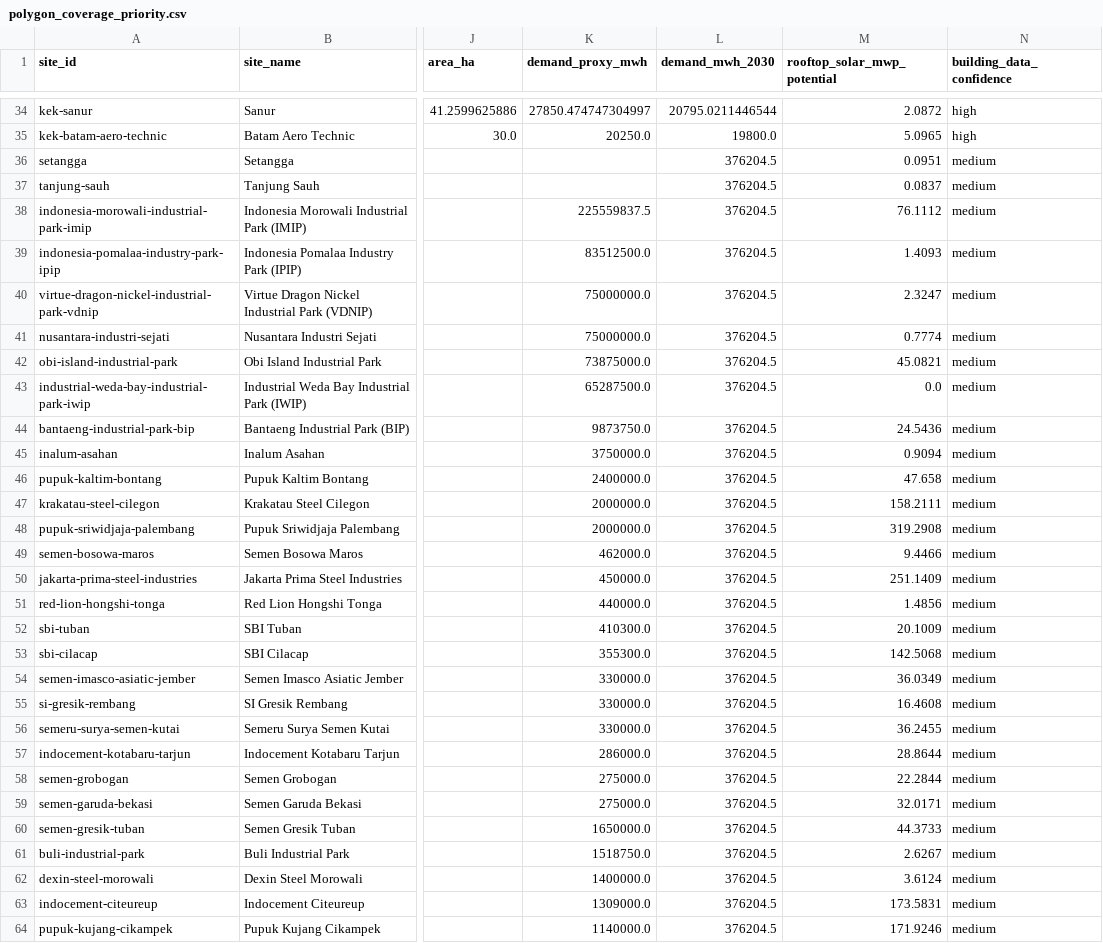
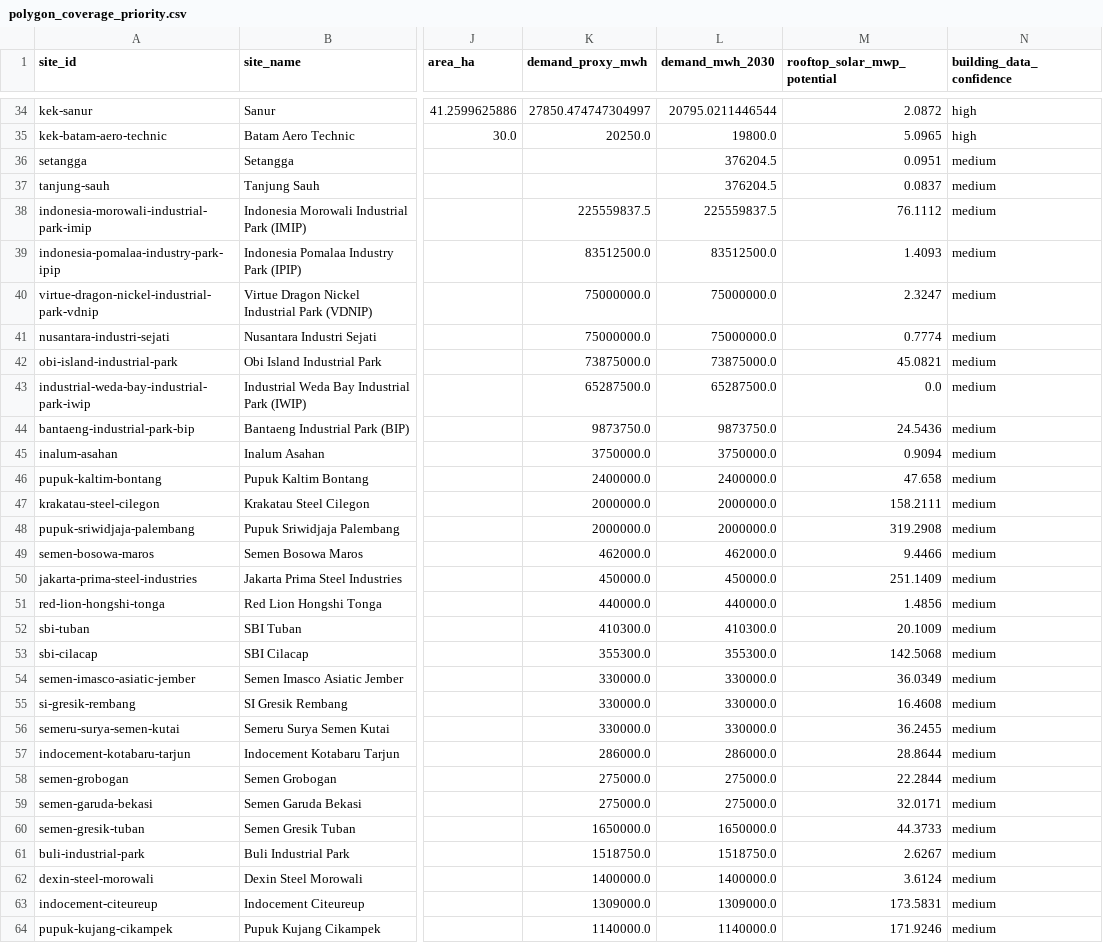
Before and after one commit to shaanbarca/sez-renewable-energy-dashboard, a CSV file: outputs/data/processed/polygon_coverage_priority.csv, drawn as a sheet; only a part is shown, gaps mark what is left out; the diff covers the shown part only; the diff names each change by its address in the sheet, - before the commit and + after, or states it on an @@ line.

```diff
--- a/outputs/data/processed/polygon_coverage_priority.csv
+++ b/outputs/data/processed/polygon_coverage_priority.csv
-L38 (demand_mwh_2030): 376204.5
+L38 (demand_mwh_2030): 225559837.5
-L39 (demand_mwh_2030): 376204.5
+L39 (demand_mwh_2030): 83512500.0
-L40:L41 (demand_mwh_2030): 376204.5
+L40:L41 (demand_mwh_2030): 75000000.0
-L42 (demand_mwh_2030): 376204.5
+L42 (demand_mwh_2030): 73875000.0
-L43 (demand_mwh_2030): 376204.5
+L43 (demand_mwh_2030): 65287500.0
-L44 (demand_mwh_2030): 376204.5
+L44 (demand_mwh_2030): 9873750.0
-L45 (demand_mwh_2030): 376204.5
+L45 (demand_mwh_2030): 3750000.0
-L46 (demand_mwh_2030): 376204.5
+L46 (demand_mwh_2030): 2400000.0
-L47:L48 (demand_mwh_2030): 376204.5
+L47:L48 (demand_mwh_2030): 2000000.0
-L49 (demand_mwh_2030): 376204.5
+L49 (demand_mwh_2030): 462000.0
-L50 (demand_mwh_2030): 376204.5
+L50 (demand_mwh_2030): 450000.0
-L51 (demand_mwh_2030): 376204.5
+L51 (demand_mwh_2030): 440000.0
-L52 (demand_mwh_2030): 376204.5
+L52 (demand_mwh_2030): 410300.0
-L53 (demand_mwh_2030): 376204.5
+L53 (demand_mwh_2030): 355300.0
-L54:L56 (demand_mwh_2030): 376204.5
+L54:L56 (demand_mwh_2030): 330000.0
-L57 (demand_mwh_2030): 376204.5
+L57 (demand_mwh_2030): 286000.0
-L58:L59 (demand_mwh_2030): 376204.5
+L58:L59 (demand_mwh_2030): 275000.0
-L60 (demand_mwh_2030): 376204.5
+L60 (demand_mwh_2030): 1650000.0
-L61 (demand_mwh_2030): 376204.5
+L61 (demand_mwh_2030): 1518750.0
-L62 (demand_mwh_2030): 376204.5
+L62 (demand_mwh_2030): 1400000.0
-L63 (demand_mwh_2030): 376204.5
+L63 (demand_mwh_2030): 1309000.0
-L64 (demand_mwh_2030): 376204.5
+L64 (demand_mwh_2030): 1140000.0
```
Also changed, not shown: 29 edited cells elsewhere in this file, outputs/data/processed/fct_site_demand.csv, 4 other files.
